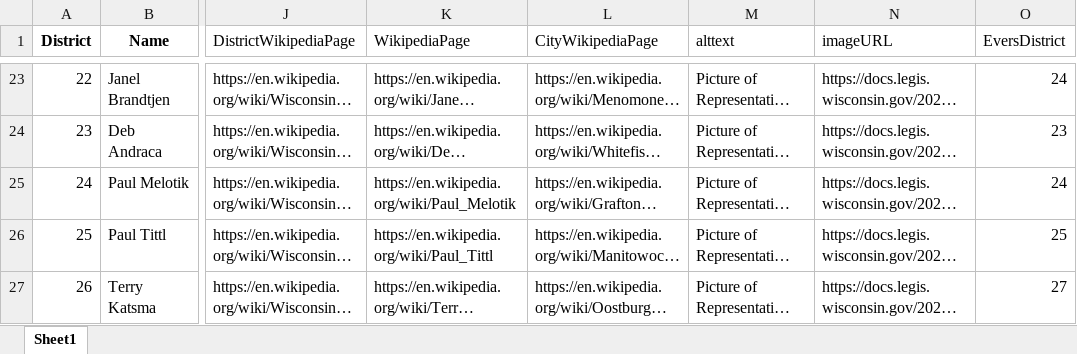
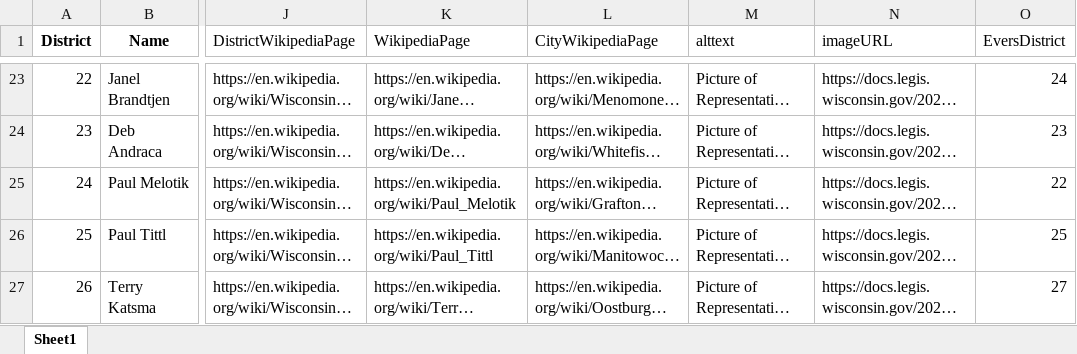
Before and after one commit to epaulson/2024-wisconsin-maps, an Excel workbook: 2022AssemblyMembers-geocoded.xlsx, sheet Sheet1, drawn as a sheet; only a part is shown, gaps mark what is left out; long unchanged cells end in …; values as stored, in another font and other column widths than the file's, no borders; the diff names each change by its address in the sheet, - before the commit and + after, or states it on an @@ line.

```diff
--- a/2022AssemblyMembers-geocoded.xlsx (sheet Sheet1)
+++ b/2022AssemblyMembers-geocoded.xlsx (sheet Sheet1)
-O25 (EversDistrict): 24
+O25 (EversDistrict): 22
```
Also changed, not shown: 3 other files.
